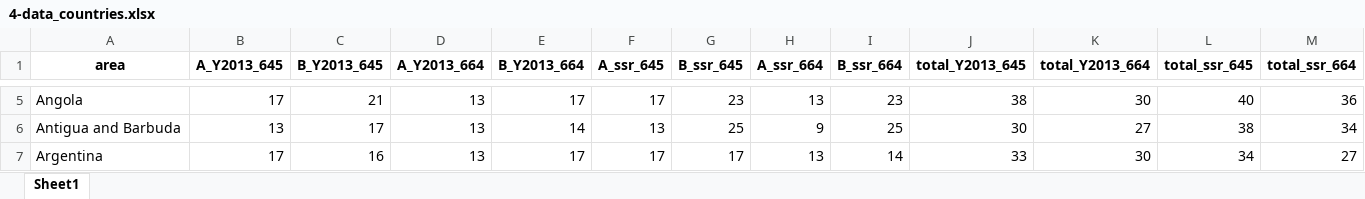
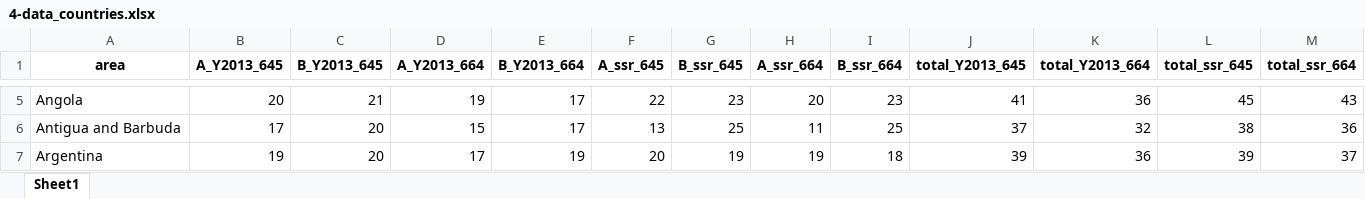
Before and after one commit to CIAT-DAPA/ideal_diet, an Excel workbook: src/outputs/New folder/4-data_countries.xlsx, sheet Sheet1, drawn as a sheet; only a part is shown, gaps mark what is left out; values as stored, in another font and other column widths than the file's, no borders; the diff covers the shown part only; the diff names each change by its address in the sheet, - before the commit and + after, or states it on an @@ line.

```diff
--- a/src/outputs/New folder/4-data_countries.xlsx (sheet Sheet1)
+++ b/src/outputs/New folder/4-data_countries.xlsx (sheet Sheet1)
-B5 (A_Y2013_645): 17
+B5 (A_Y2013_645): 20
-D5 (A_Y2013_664): 13
+D5 (A_Y2013_664): 19
-F5 (A_ssr_645): 17
+F5 (A_ssr_645): 22
-H5 (A_ssr_664): 13
+H5 (A_ssr_664): 20
-J5 (total_Y2013_645): 38
+J5 (total_Y2013_645): 41
-K5 (total_Y2013_664): 30
+K5 (total_Y2013_664): 36
-L5 (total_ssr_645): 40
+L5 (total_ssr_645): 45
-M5 (total_ssr_664): 36
+M5 (total_ssr_664): 43
-B6 (A_Y2013_645): 13
+B6 (A_Y2013_645): 17
-C6 (B_Y2013_645): 17
+C6 (B_Y2013_645): 20
-D6 (A_Y2013_664): 13
+D6 (A_Y2013_664): 15
-E6 (B_Y2013_664): 14
+E6 (B_Y2013_664): 17
-H6 (A_ssr_664): 9
+H6 (A_ssr_664): 11
-J6 (total_Y2013_645): 30
+J6 (total_Y2013_645): 37
-K6 (total_Y2013_664): 27
+K6 (total_Y2013_664): 32
-M6 (total_ssr_664): 34
+M6 (total_ssr_664): 36
-B7 (A_Y2013_645): 17
+B7 (A_Y2013_645): 19
-C7 (B_Y2013_645): 16
+C7 (B_Y2013_645): 20
-D7 (A_Y2013_664): 13
+D7 (A_Y2013_664): 17
-E7 (B_Y2013_664): 17
+E7 (B_Y2013_664): 19
-F7 (A_ssr_645): 17
+F7 (A_ssr_645): 20
-G7 (B_ssr_645): 17
+G7 (B_ssr_645): 19
-H7 (A_ssr_664): 13
+H7 (A_ssr_664): 19
-I7 (B_ssr_664): 14
+I7 (B_ssr_664): 18
-J7 (total_Y2013_645): 33
+J7 (total_Y2013_645): 39
-K7 (total_Y2013_664): 30
+K7 (total_Y2013_664): 36
-L7 (total_ssr_645): 34
+L7 (total_ssr_645): 39
-M7 (total_ssr_664): 27
+M7 (total_ssr_664): 37
```
Also changed, not shown: 1827 edited cells elsewhere in this sheet, src/outputs/New folder/3-data_fao_cat.xlsx, src/outputs/New folder/3-quintals.xlsx, 7 other files.
